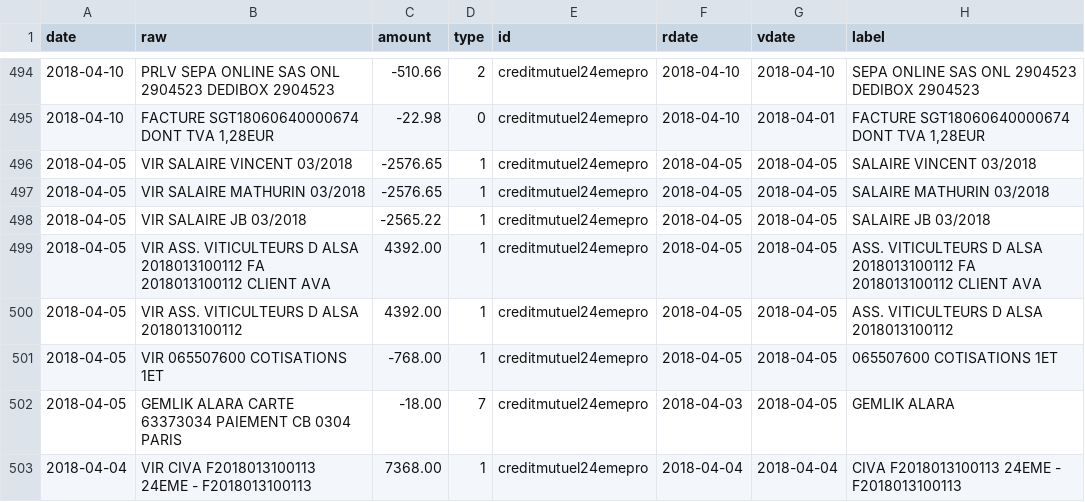
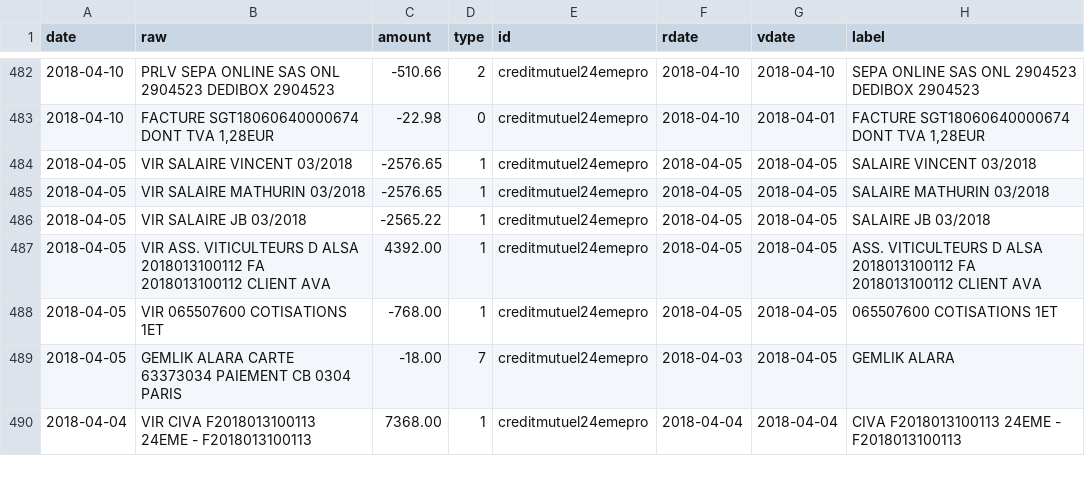
Before and after one commit to 24eme/banque, a CSV file: data/history.csv, drawn as a sheet; only a part is shown, gaps mark what is left out; the diff covers the shown part only.

```diff
--- a/data/history.csv
+++ b/data/history.csv
@@ -499,3 +487,2 @@ date,raw,amount,type,id,rdate,vdate,label
 2018-04-05,"VIR ASS. VITICULTEURS D ALSA 2018013100112 FA 2018013100112 CLIENT AVA",4392.00,1,creditmutuel24emepro,2018-04-05,2018-04-05,"ASS. VITICULTEURS D ALSA 2018013100112 FA 2018013100112 CLIENT AVA"
-2018-04-05,"VIR ASS. VITICULTEURS D ALSA 2018013100112",4392.00,1,creditmutuel24emepro,2018-04-05,2018-04-05,"ASS. VITICULTEURS D ALSA 2018013100112"
 2018-04-05,"VIR 065507600 COTISATIONS 1ET",-768.00,1,creditmutuel24emepro,2018-04-05,2018-04-05,"065507600 COTISATIONS 1ET"
```
Also changed, not shown: 12 removed rows elsewhere in this file.
